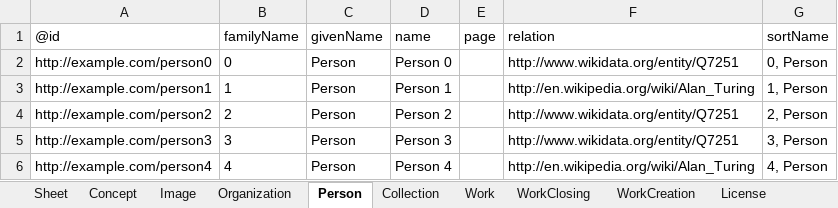
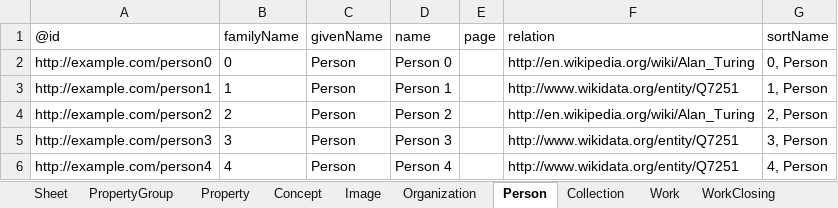
Before and after one commit to paradicms/paradicms, an Excel workbook: data/synthetic/synthetic_data.xlsx, sheet Person, drawn as a sheet; values as stored, in another font and other column widths than the file's, no borders; the diff names each change by its address in the sheet, - before the commit and + after, or states it on an @@ line.

Commit message:
integrate properties and property groups into synthetic data

```diff
--- a/data/synthetic/synthetic_data.xlsx (sheet Person)
+++ b/data/synthetic/synthetic_data.xlsx (sheet Person)
+sheet tab: PropertyGroup
+sheet tab: Property
-F2 (relation): http://www.wikidata.org/entity/Q7251
+F2 (relation): http://en.wikipedia.org/wiki/Alan_Turing
-F3 (relation): http://en.wikipedia.org/wiki/Alan_Turing
+F3 (relation): http://www.wikidata.org/entity/Q7251
-F4 (relation): http://www.wikidata.org/entity/Q7251
+F4 (relation): http://en.wikipedia.org/wiki/Alan_Turing
-F6 (relation): http://en.wikipedia.org/wiki/Alan_Turing
+F6 (relation): http://www.wikidata.org/entity/Q7251
```
Also changed, not shown: sheet Concept, sheet RightsStatement, 7 other files.
